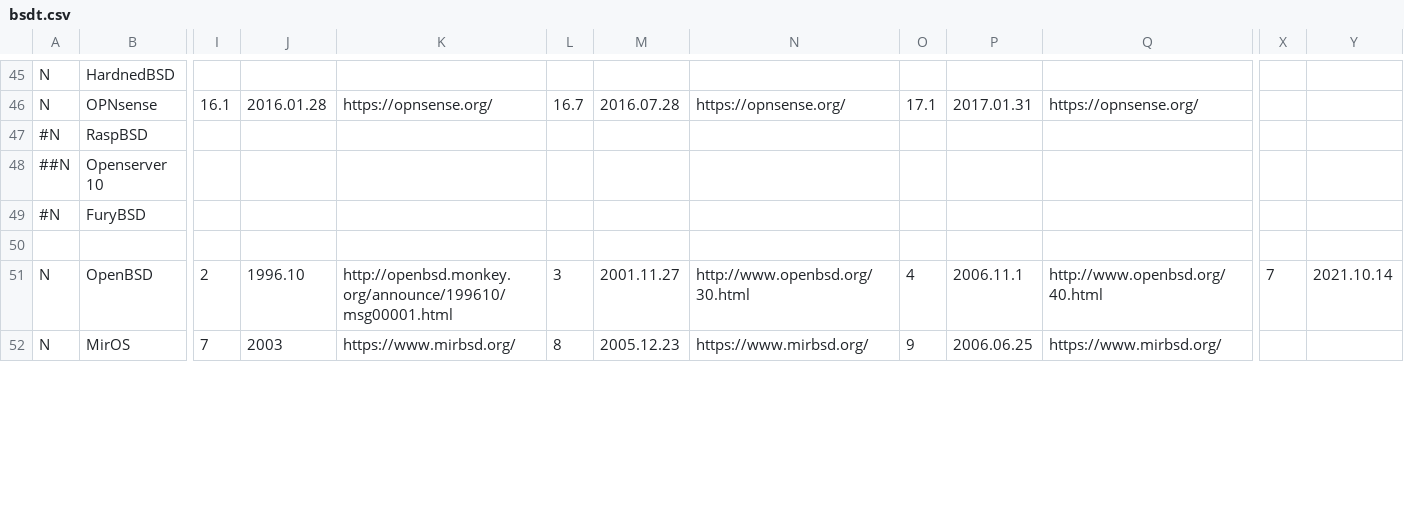
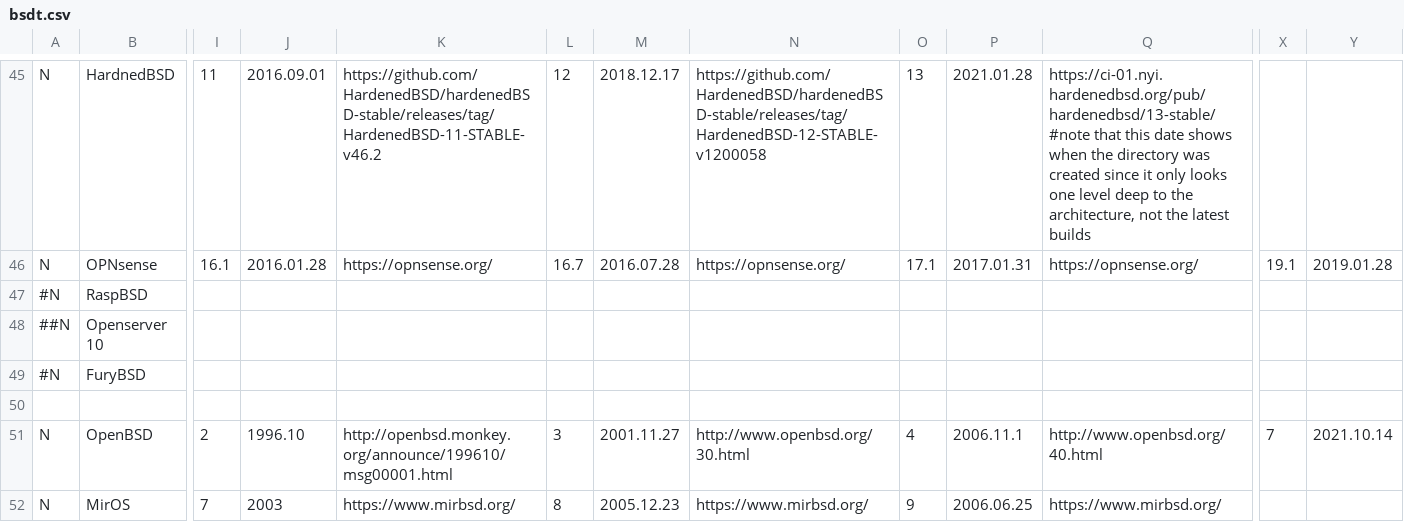
Before and after one commit to FabioLolix/BSD-Timeline, a CSV file: bsdt.csv, drawn as a sheet; only a part is shown, gaps mark what is left out; the diff covers the shown part only; the diff names each change by its address in the sheet, - before the commit and + after, or states it on an @@ line.

Commit message:
Update releases
* Update OpenBSD and FreeNAS

* Update FreeBSD

* Update NetBSD

* Update DragonFlyBSD

* Update Fugulta

* Update TrueOS

* Update HardenedBSD

* Update MidnightBSD

* Update GhostBSD

* Update OPNsense

```diff
--- a/bsdt.csv
+++ b/bsdt.csv
-I45: (empty)
+I45: 11
-J45: (empty)
+J45: 2016.09.01
-K45: (empty)
+K45: https://github.com/HardenedBSD/hardenedBSD-stable/releases/tag/HardenedBSD-11-STABLE-v46.2
-L45: (empty)
+L45: 12
-M45: (empty)
+M45: 2018.12.17
-N45: (empty)
+N45: https://github.com/HardenedBSD/hardenedBSD-stable/releases/tag/HardenedBSD-12-STABLE-v1200058
-O45: (empty)
+O45: 13
-P45: (empty)
+P45: 2021.01.28
-Q45: (empty)
+Q45: https://ci-01.nyi.hardenedbsd.org/pub/hardenedbsd/13-stable/ #note that this date shows when the directory was created since it only looks one level deep to the architecture, not the latest builds
-X46: (empty)
+X46: 19.1
-Y46: (empty)
+Y46: 2019.01.28
```
Also changed, not shown: 56 edited cells elsewhere in this file.
